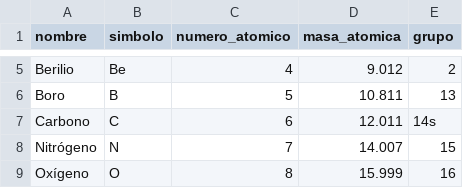
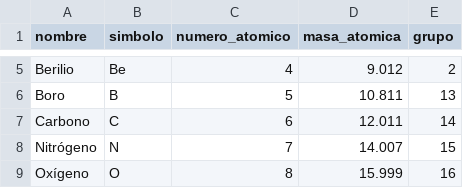
Before and after one commit to bormolina/daw-2025-2026, a CSV file: Primero/Programación/UD7 - E-S/examen/datos/elementos.csv, drawn as a sheet; only a part is shown, gaps mark what is left out.

Commit message:
PROG - UD7 - Quitada la s del carbono

```diff
--- a/Primero/Programación/UD7 - E-S/examen/datos/elementos.csv
+++ b/Primero/Programación/UD7 - E-S/examen/datos/elementos.csv
@@ -6,3 +6,3 @@ Berilio,Be,4,9.012,2
 Boro,B,5,10.811,13
-Carbono,C,6,12.011,14s
+Carbono,C,6,12.011,14
 Nitrógeno,N,7,14.007,15
```
